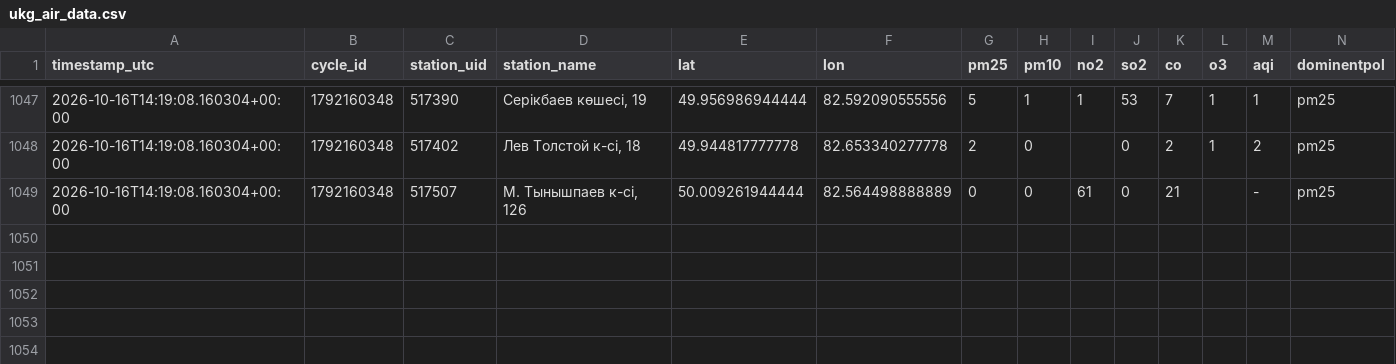
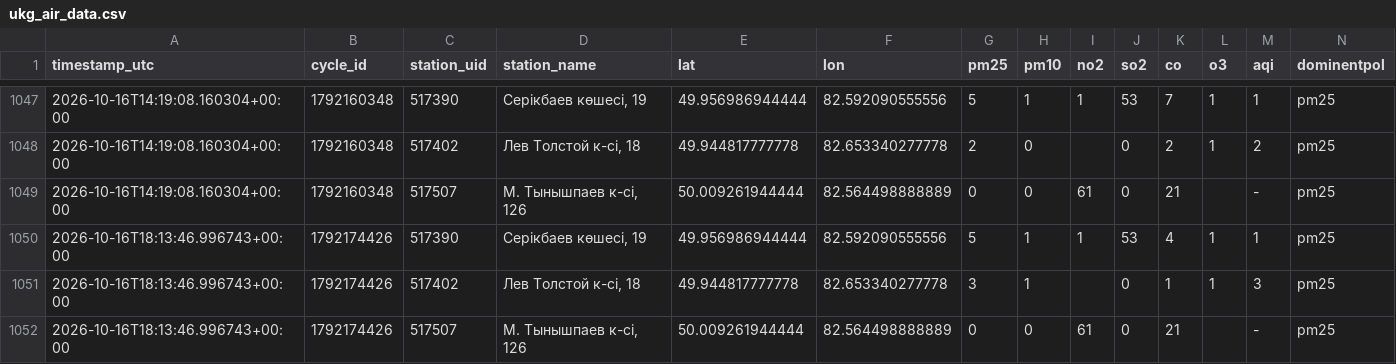
Before and after one commit to sayasapa/DT-project, a CSV file: data/ukg_air_data.csv, drawn as a sheet; only a part is shown, gaps mark what is left out; rows hold the shown columns only; the diff names each change by its address in the sheet, - before the commit and + after, or states it on an @@ line.

```diff
--- a/data/ukg_air_data.csv
+++ b/data/ukg_air_data.csv
+row 1050: 2026-10-16T18:13:46.996743+00:00 | 1792174426 | 517390 | Серікбаев көшесі, 19 | 49.956986944444 | 82.592090555556 | 5 | 1 | 1 | 53 | 4 | 1 | 1 | pm25
+row 1051: 2026-10-16T18:13:46.996743+00:00 | 1792174426 | 517402 | Лев Толстой к-сі, 18 | 49.944817777778 | 82.653340277778 | 3 | 1 |  | 0 | 1 | 1 | 3 | pm25
+row 1052: 2026-10-16T18:13:46.996743+00:00 | 1792174426 | 517507 | М. Тынышпаев к-сі, 126 | 50.009261944444 | 82.564498888889 | 0 | 0 | 61 | 0 | 21 |  | - | pm25
```
